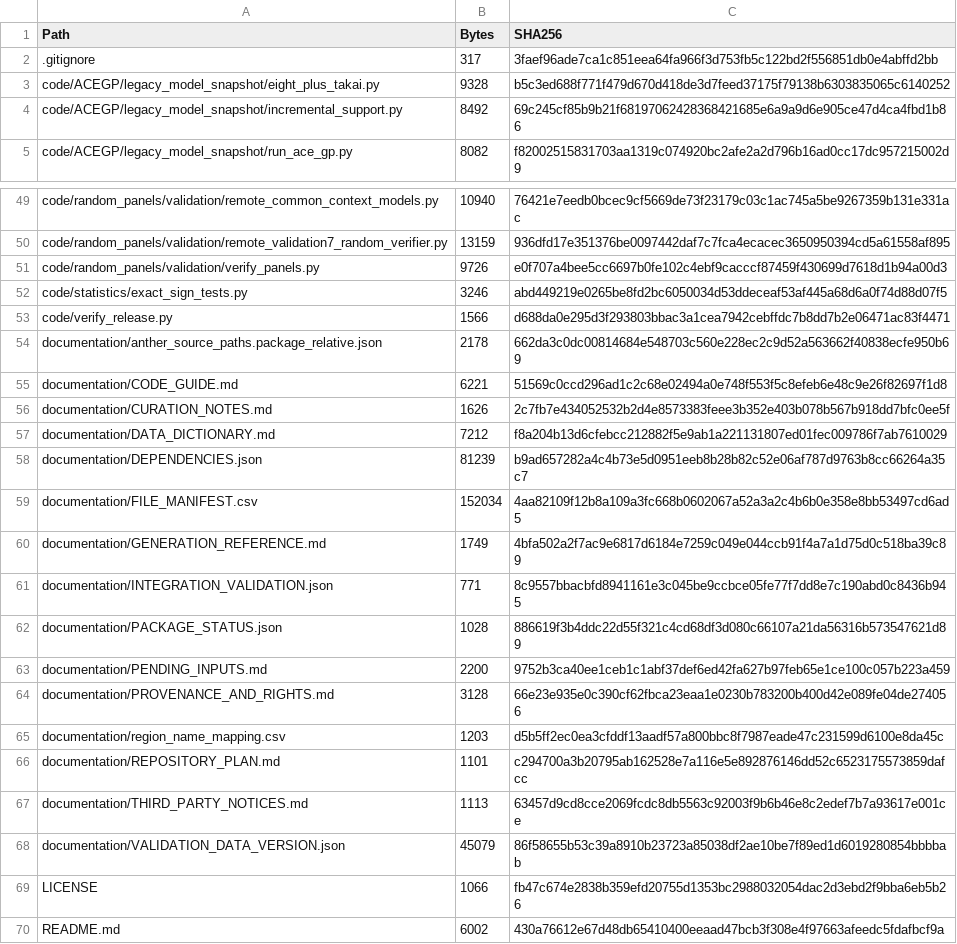
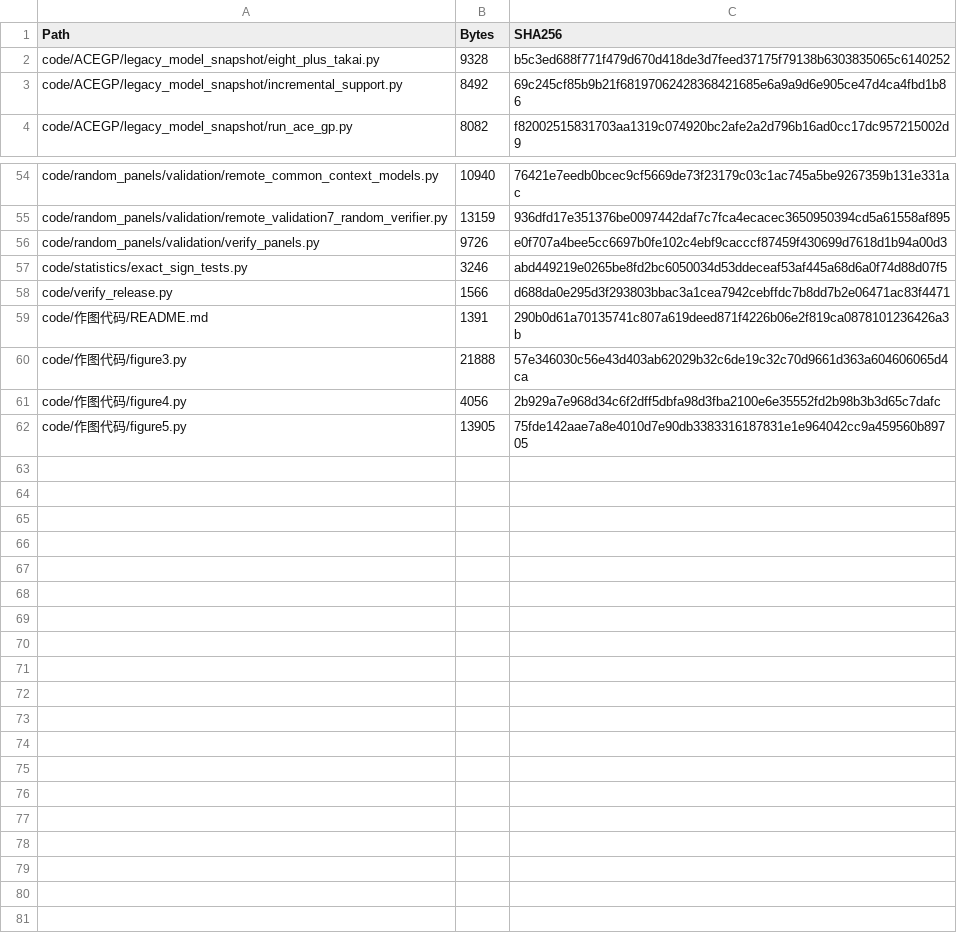
Before and after one commit to Toward-dawn/ACEGP-rice, a CSV file: documentation/CODE_FILE_MANIFEST.csv, drawn as a sheet; only a part is shown, gaps mark what is left out; removed rows and columns are numbered as before the commit, all else as after; the diff covers the shown part only; the diff names each change by its address in the sheet, - before the commit and + after, or states it on an @@ line.

Commit message:
Update release code and figure workflows

```diff
--- a/documentation/CODE_FILE_MANIFEST.csv
+++ b/documentation/CODE_FILE_MANIFEST.csv
-row 2: .gitignore | 317 | 3faef96ade7ca1c851eea64fa966f3d753fb5c122bd2f556851db0e4abffd2bb
-row 54: documentation/anther_source_paths.package_relative.json | 2178 | 662da3c0dc00814684e548703c560e228ec2c9d52a563662f40838ecfe950b69
-row 55: documentation/CODE_GUIDE.md | 6221 | 51569c0ccd296ad1c2c68e02494a0e748f553f5c8efeb6e48c9e26f82697f1d8
-row 56: documentation/CURATION_NOTES.md | 1626 | 2c7fb7e434052532b2d4e8573383feee3b352e403b078b567b918dd7bfc0ee5f
-row 57: documentation/DATA_DICTIONARY.md | 7212 | f8a204b13d6cfebcc212882f5e9ab1a221131807ed01fec009786f7ab7610029
-row 58: documentation/DEPENDENCIES.json | 81239 | b9ad657282a4c4b73e5d0951eeb8b28b82c52e06af787d9763b8cc66264a35c7
-row 59: documentation/FILE_MANIFEST.csv | 152034 | 4aa82109f12b8a109a3fc668b0602067a52a3a2c4b6b0e358e8bb53497cd6ad5
-row 60: documentation/GENERATION_REFERENCE.md | 1749 | 4bfa502a2f7ac9e6817d6184e7259c049e044ccb91f4a7a1d75d0c518ba39c89
-row 61: documentation/INTEGRATION_VALIDATION.json | 771 | 8c9557bbacbfd8941161e3c045be9ccbce05fe77f7dd8e7c190abd0c8436b945
-row 62: documentation/PACKAGE_STATUS.json | 1028 | 886619f3b4ddc22d55f321c4cd68df3d080c66107a21da56316b573547621d89
-row 63: documentation/PENDING_INPUTS.md | 2200 | 9752b3ca40ee1ceb1c1abf37def6ed42fa627b97feb65e1ce100c057b223a459
-row 64: documentation/PROVENANCE_AND_RIGHTS.md | 3128 | 66e23e935e0c390cf62fbca23eaa1e0230b783200b400d42e089fe04de274056
-row 65: documentation/region_name_mapping.csv | 1203 | d5b5ff2ec0ea3cfddf13aadf57a800bbc8f7987eade47c231599d6100e8da45c
-row 66: documentation/REPOSITORY_PLAN.md | 1101 | c294700a3b20795ab162528e7a116e5e892876146dd52c6523175573859dafcc
-row 67: documentation/THIRD_PARTY_NOTICES.md | 1113 | 63457d9cd8cce2069fcdc8db5563c92003f9b6b46e8c2edef7b7a93617e001ce
-row 68: documentation/VALIDATION_DATA_VERSION.json | 45079 | 86f58655b53c39a8910b23723a85038df2ae10be7f89ed1d6019280854bbbbab
-row 69: LICENSE | 1066 | fb47c674e2838b359efd20755d1353bc2988032054dac2d3ebd2f9bba6eb5b26
-row 70: README.md | 6002 | 430a76612e67d48db65410400eeaad47bcb3f308e4f97663afeedc5fdafbcf9a
+row 59: code/作图代码/README.md | 1391 | 290b0d61a70135741c807a619deed871f4226b06e2f819ca0878101236426a3b
+row 60: code/作图代码/figure3.py | 21888 | 57e346030c56e43d403ab62029b32c6de19c32c70d9661d363a604606065d4ca
+row 61: code/作图代码/figure4.py | 4056 | 2b929a7e968d34c6f2dff5dbfa98d3fba2100e6e35552fd2b98b3b3d65c7dafc
+row 62: code/作图代码/figure5.py | 13905 | 75fde142aae7a8e4010d7e90db3383316187831e1e964042cc9a459560b89705
```
Also changed, not shown: 6 added rows and 1 moved row elsewhere in this file, 21 other files.
